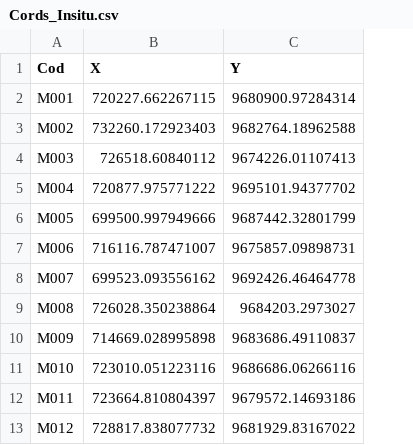
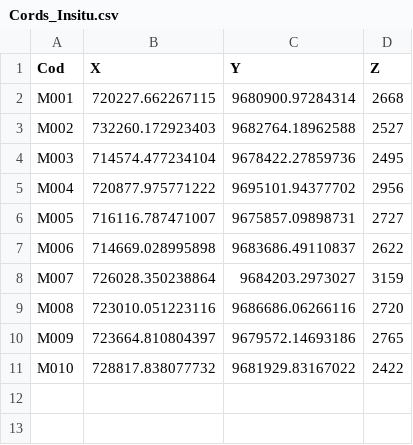
Before and after one commit to Jonnathan-Landi/RFplus, a CSV file: inst/extdata/Cords_Insitu.csv, drawn as a sheet; removed rows and columns are numbered as before the commit, all else as after; the diff names each change by its address in the sheet, - before the commit and + after, or states it on an @@ line.

```diff
--- a/inst/extdata/Cords_Insitu.csv
+++ b/inst/extdata/Cords_Insitu.csv
+column D (Z), rows 2-11: 2668 | 2527 | 2495 | 2956 | 2727 | 2622 | 3159 | 2720 | 2765 | 2422
-B4 (X): 726518.60840112
+B4 (X): 714574.477234104
-C4 (Y): 9674226.01107413
+C4 (Y): 9678422.27859736
-B6 (X): 699500.997949666
+B6 (X): 716116.787471007
-C6 (Y): 9687442.32801799
+C6 (Y): 9675857.09898731
-B7 (X): 716116.787471007
+B7 (X): 714669.028995898
-C7 (Y): 9675857.09898731
+C7 (Y): 9683686.49110837
-B8 (X): 699523.093556162
+B8 (X): 726028.350238864
-C8 (Y): 9692426.46464778
+C8 (Y): 9684203.2973027
-B9 (X): 726028.350238864
+B9 (X): 723010.051223116
-C9 (Y): 9684203.2973027
+C9 (Y): 9686686.06266116
-B10 (X): 714669.028995898
+B10 (X): 723664.810804397
-C10 (Y): 9683686.49110837
+C10 (Y): 9679572.14693186
-row 11: M010 | 723010.051223116 | 9686686.06266116
-row 12: M011 | 723664.810804397 | 9679572.14693186
-A11 (Cod): M012
+A11 (Cod): M010
```
Also changed, not shown: inst/extdata/BD_Insitu.csv, 5 other files.
